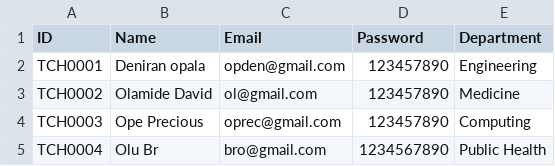
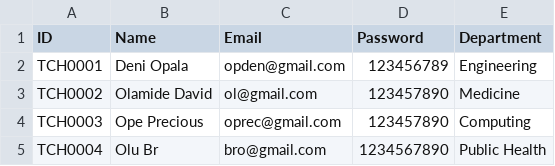
Before and after one commit to Nikeemma12/Java, a CSV file: IdeaProjects/OOP Projects/src/SchoolManagementSystem/SavedFiles/TeacherFile.csv, drawn as a sheet.

Commit message:
Changed how Authenticator worked Changed File reading and writing in file handling Added teacher menu and teacher page Some other minor changes

```diff
--- a/IdeaProjects/OOP Projects/src/SchoolManagementSystem/SavedFiles/TeacherFile.csv
+++ b/IdeaProjects/OOP Projects/src/SchoolManagementSystem/SavedFiles/TeacherFile.csv
@@ -1,3 +1,3 @@
 ID,Name,Email,Password,Department
-TCH0001,Deniran opala,opden@gmail.com,123457890,Engineering
+TCH0001,Deni Opala,opden@gmail.com,123456789,Engineering
 TCH0002,Olamide David,ol@gmail.com,123457890,Medicine
```
Also changed, not shown: 7 other files.
